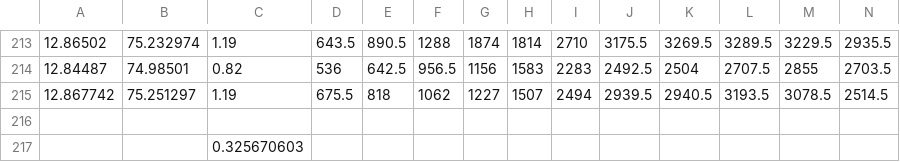
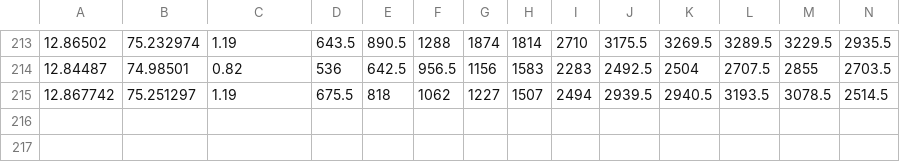
Before and after one commit to ajayaram92/Paper-Testing, a CSV file: 0.25.csv, drawn as a sheet; only a part is shown, gaps mark what is left out; rows hold the shown columns only; the diff names each change by its address in the sheet, - before the commit and + after, or states it on an @@ line.

Commit message:
Update 0.25.csv

```diff
--- a/0.25.csv
+++ b/0.25.csv
-row 216: (empty)
-row 217:  |  | 0.325670603
```
